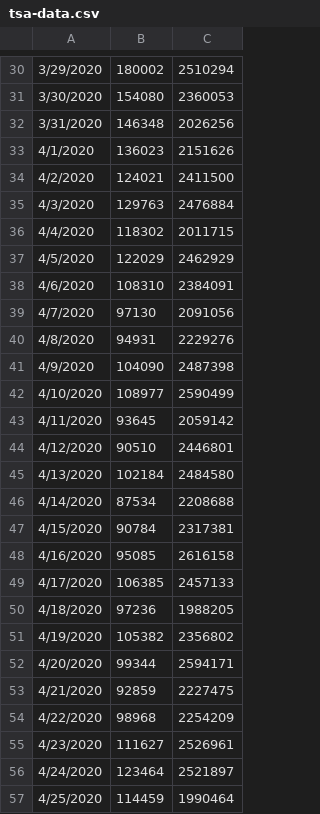
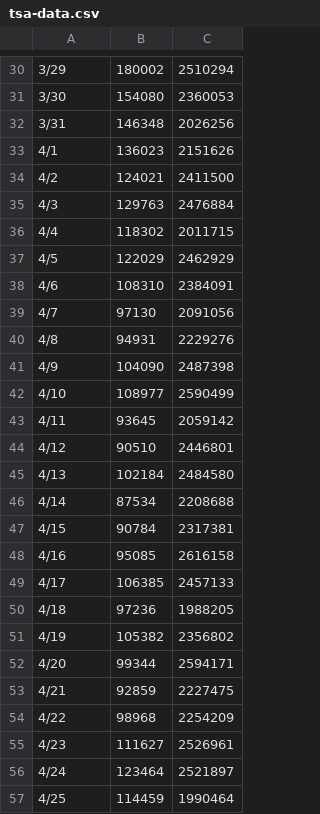
Before and after one commit to Andres-Carranza/Andres-Carranza.github.io, a CSV file: scripts/tsa-scraper/tsa-data.csv, drawn as a sheet; only a part is shown, gaps mark what is left out; the diff covers the shown part only; the diff names each change by its address in the sheet, - before the commit and + after, or states it on an @@ line.

```diff
--- a/scripts/tsa-scraper/tsa-data.csv
+++ b/scripts/tsa-scraper/tsa-data.csv
-A30: 3/29/2020
+A30: 3/29
-A31: 3/30/2020
+A31: 3/30
-A32: 3/31/2020
+A32: 3/31
-A33: 4/1/2020
+A33: 4/1
-A34: 4/2/2020
+A34: 4/2
-A35: 4/3/2020
+A35: 4/3
-A36: 4/4/2020
+A36: 4/4
-A37: 4/5/2020
+A37: 4/5
-A38: 4/6/2020
+A38: 4/6
-A39: 4/7/2020
+A39: 4/7
-A40: 4/8/2020
+A40: 4/8
-A41: 4/9/2020
+A41: 4/9
-A42: 4/10/2020
+A42: 4/10
-A43: 4/11/2020
+A43: 4/11
-A44: 4/12/2020
+A44: 4/12
-A45: 4/13/2020
+A45: 4/13
-A46: 4/14/2020
+A46: 4/14
-A47: 4/15/2020
+A47: 4/15
-A48: 4/16/2020
+A48: 4/16
-A49: 4/17/2020
+A49: 4/17
-A50: 4/18/2020
+A50: 4/18
-A51: 4/19/2020
+A51: 4/19
-A52: 4/20/2020
+A52: 4/20
-A53: 4/21/2020
+A53: 4/21
-A54: 4/22/2020
+A54: 4/22
-A55: 4/23/2020
+A55: 4/23
-A56: 4/24/2020
+A56: 4/24
-A57: 4/25/2020
+A57: 4/25
```
Also changed, not shown: 103 edited cells elsewhere in this file, 6 other files.
